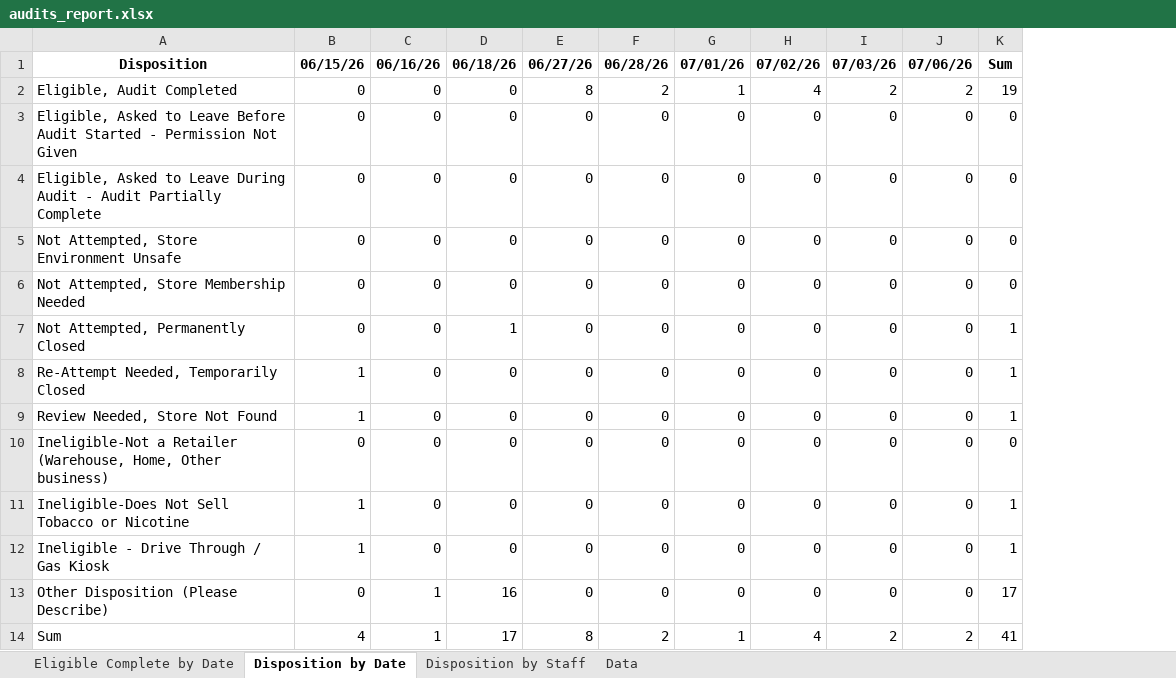
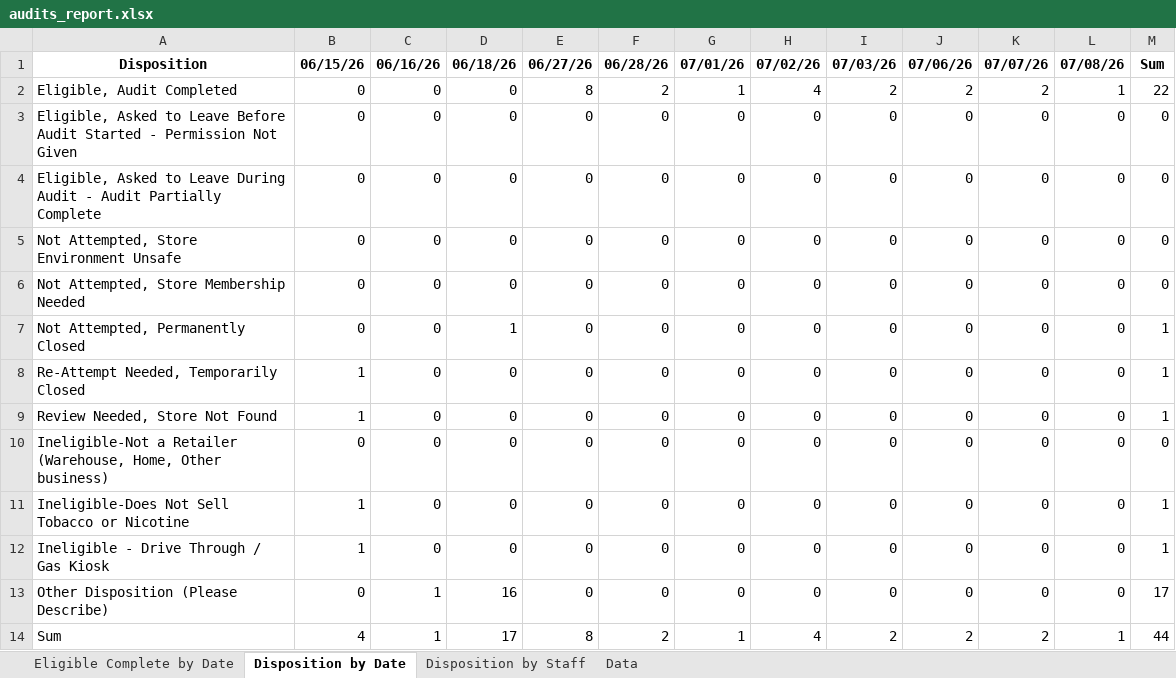
Before and after one commit to sshamblen/public, an Excel workbook: audits_report.xlsx, sheet Disposition by Date, drawn as a sheet; values as stored, in another font and other column widths than the file's, no borders; addresses are those after the commit; the diff names each change by its address in the sheet, - before the commit and + after, or states it on an @@ line.

```diff
--- a/audits_report.xlsx (sheet Disposition by Date)
+++ b/audits_report.xlsx (sheet Disposition by Date)
+column K, rows 1-14: 07/07/26 | 2 | 0 | 0 | 0 | 0 | 0 | 0 | 0 | 0 | 0 | 0 | 0 | 2
+column L, rows 1-14: 07/08/26 | 1 | 0 | 0 | 0 | 0 | 0 | 0 | 0 | 0 | 0 | 0 | 0 | 1
-M2: 19
+M2: 22
-M14: 41
+M14: 44
```
Also changed, not shown: sheet Eligible Complete by Date, sheet Data, sheet Disposition by Staff.
